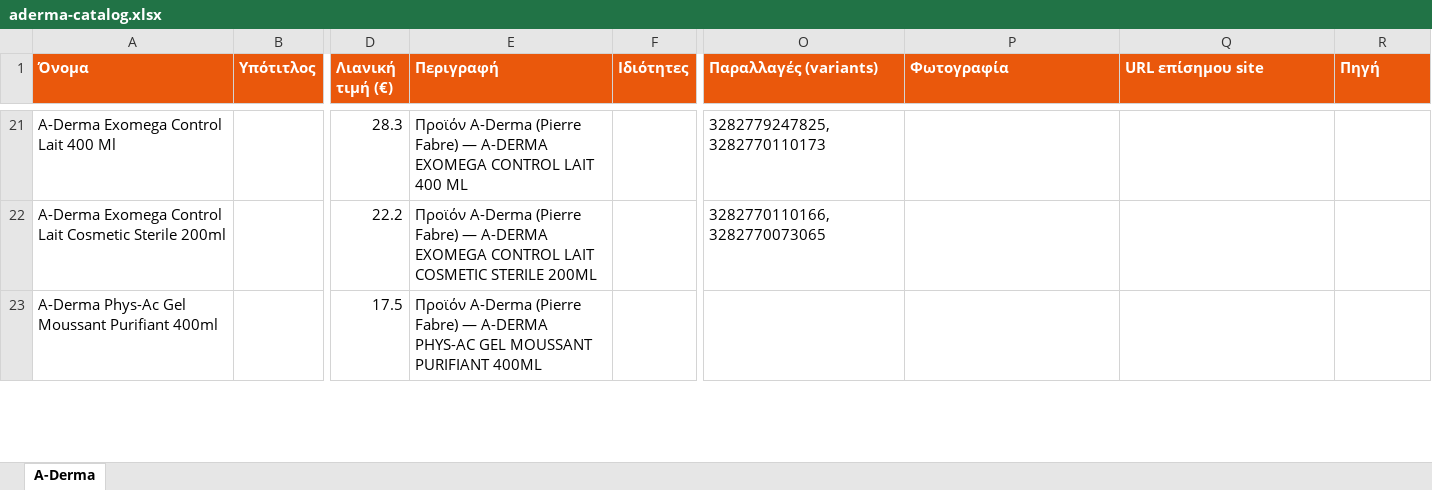
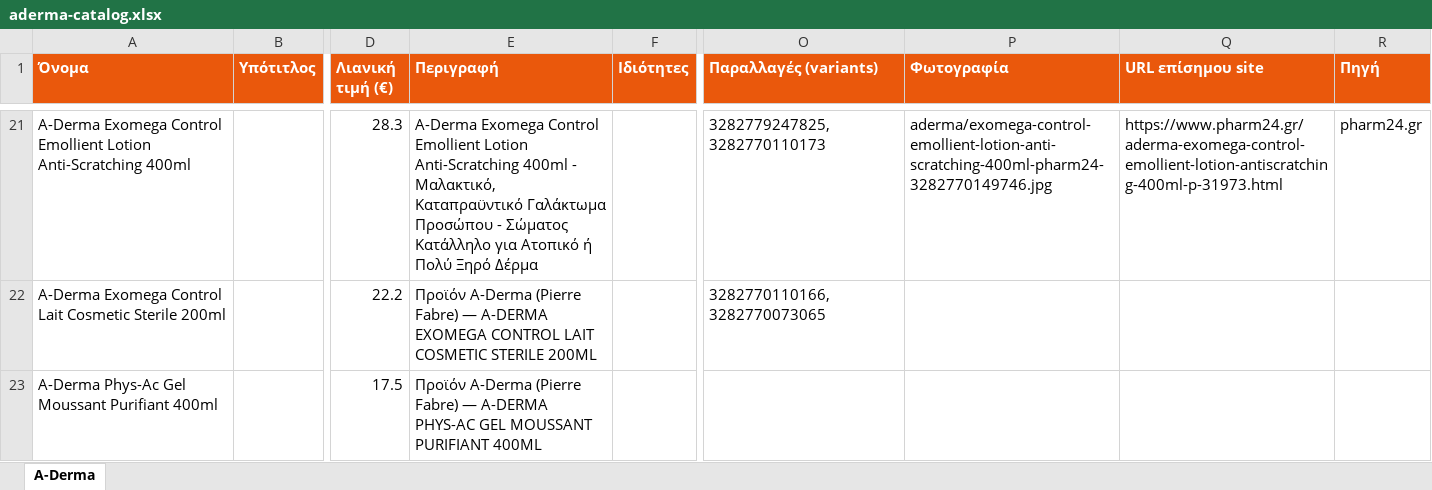
Before and after one commit to tasosnikitakis/sunscreens-, an Excel workbook: aderma-catalog.xlsx, sheet A-Derma, drawn as a sheet; only a part is shown, gaps mark what is left out; values as stored, in another font and other column widths than the file's, no borders; the diff covers the shown part only; the diff names each change by its address in the sheet, - before the commit and + after, or states it on an @@ line.

Commit message:
A-Derma: scrape + match + images

```diff
--- a/aderma-catalog.xlsx (sheet A-Derma)
+++ b/aderma-catalog.xlsx (sheet A-Derma)
-A21 (Όνομα): …Exomega Control Lait 400 Ml
+A21 (Όνομα): …Exomega Control Emollient Lotion Anti-Scratching 400ml
-E21 (Περιγραφή): Προϊόν A-Derma (Pierre Fabre) — A-DERMA EXOMEGA CONTROL LAIT 400 ML
+E21 (Περιγραφή): A-Derma Exomega Control Emollient Lotion Anti-Scratching 400ml - Μαλακτικό, Καταπραϋντικό Γαλάκτωμα Προσώπου - Σώματος Κατάλληλο για Ατοπικό ή Πολύ Ξηρό Δέρμα
-P21 (Φωτογραφία): (empty)
+P21 (Φωτογραφία): aderma/exomega-control-emollient-lotion-anti-scratching-400ml-pharm24-3282770149746.jpg
-Q21 (URL επίσημου site): (empty)
+Q21 (URL επίσημου site): https://www.pharm24.gr/aderma-exomega-control-emollient-lotion-antiscratching-400ml-p-31973.html
-R21 (Πηγή): (empty)
+R21 (Πηγή): pharm24.gr
```
Also changed, not shown: 65 edited cells elsewhere in this sheet, 23 other files.
